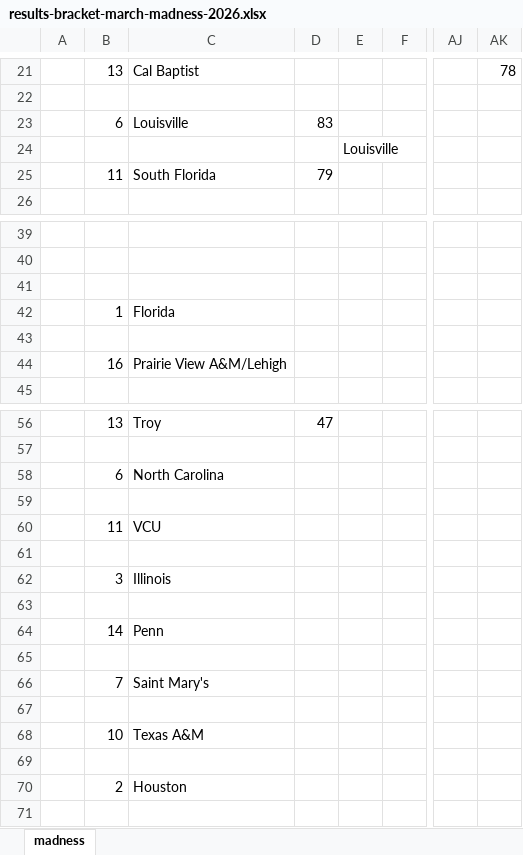
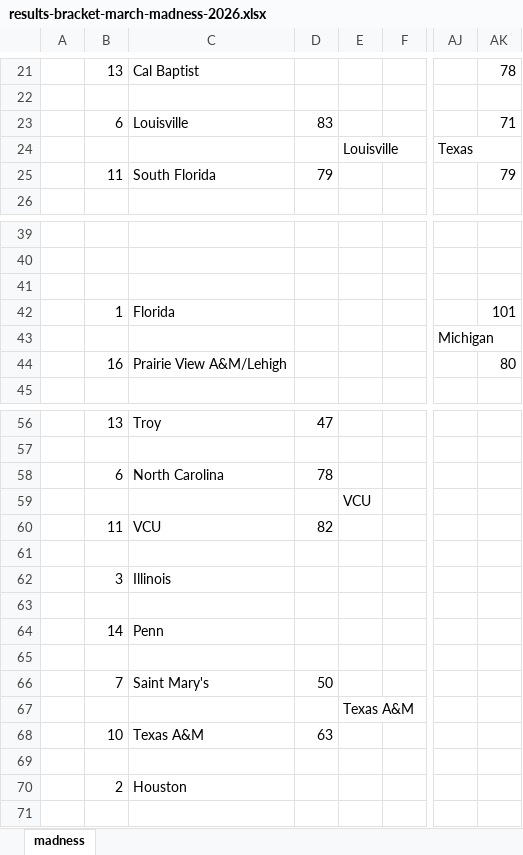
Before and after one commit to JJEW22/JJEW22.github.io, an Excel workbook: static/marchMadness/2026/results-bracket-march-madness-2026.xlsx, sheet madness, drawn as a sheet; only a part is shown, gaps mark what is left out; values as stored, in another font and other column widths than the file's, no borders; the diff names each change by its address in the sheet, - before the commit and + after, or states it on an @@ line.

Commit message:
updae for recent matches, march and crokinole

```diff
--- a/static/marchMadness/2026/results-bracket-march-madness-2026.xlsx (sheet madness)
+++ b/static/marchMadness/2026/results-bracket-march-madness-2026.xlsx (sheet madness)
-AK23: (empty)
+AK23: 71
-AJ24: (empty)
+AJ24: Texas
-AK25: (empty)
+AK25: 79
-AK42: (empty)
+AK42: 101
-AJ43: (empty)
+AJ43: Michigan
-AK44: (empty)
+AK44: 80
-D58: (empty)
+D58: 78
-E59: (empty)
+E59: VCU
-D60: (empty)
+D60: 82
-D66: (empty)
+D66: 50
-E67: (empty)
+E67: Texas A&M
-D68: (empty)
+D68: 63
```
Also changed, not shown: 2 other files.
